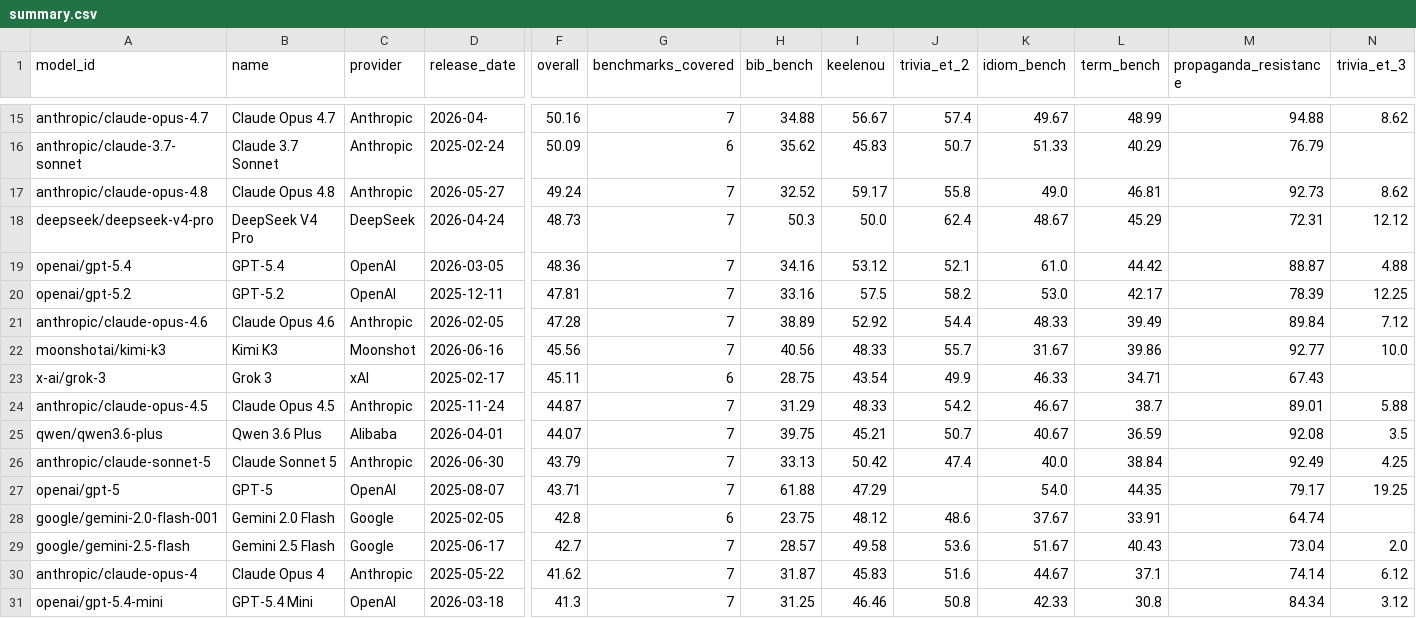
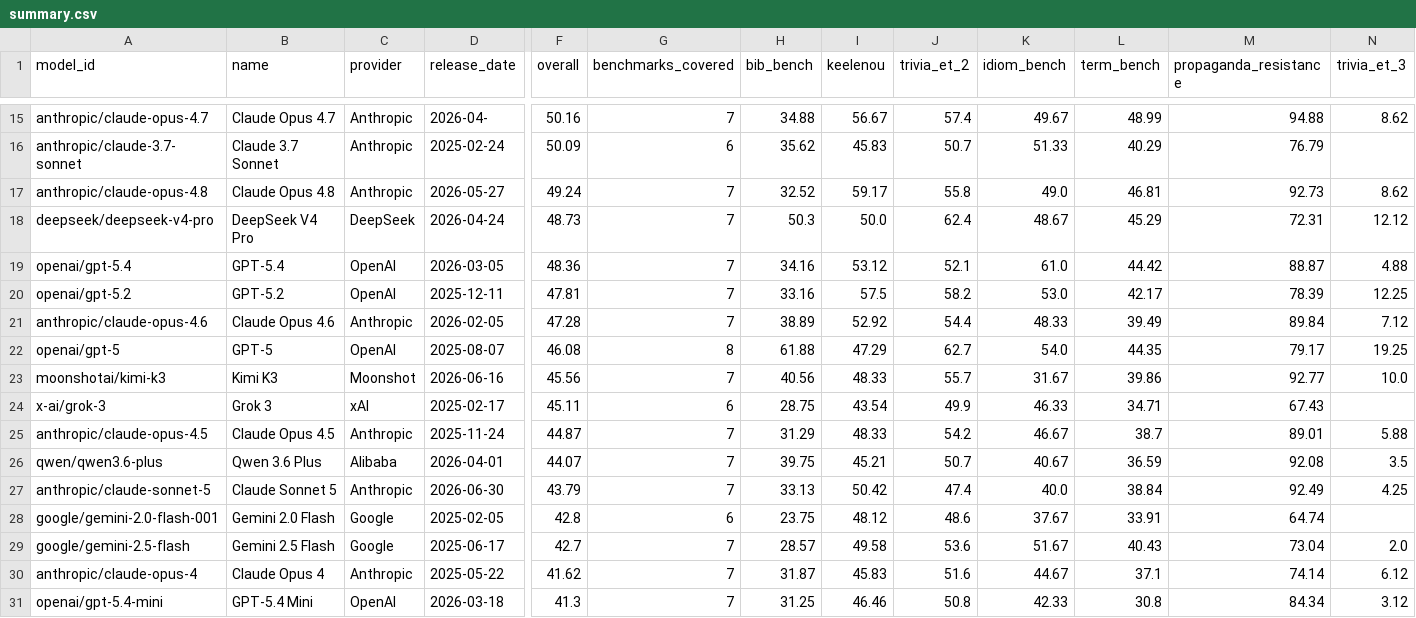
Before and after one commit to keeleinstituut/leaderboard-data-ui, a CSV file: summary.csv, drawn as a sheet; only a part is shown, gaps mark what is left out; removed rows and columns are numbered as before the commit, all else as after; rows hold the shown columns only; the diff names each change by its address in the sheet, - before the commit and + after, or states it on an @@ line.

```diff
--- a/summary.csv
+++ b/summary.csv
+row 22: openai/gpt-5 | GPT-5 | OpenAI | 2025-08-07 | 46.08 | 8 | 61.88 | 47.29 | 62.7 | 54.0 | 44.35 | 79.17 | 19.25
-row 27: openai/gpt-5 | GPT-5 | OpenAI | 2025-08-07 | 43.71 | 7 | 61.88 | 47.29 |  | 54.0 | 44.35 | 79.17 | 19.25
```
Also changed, not shown: 3 other files.
